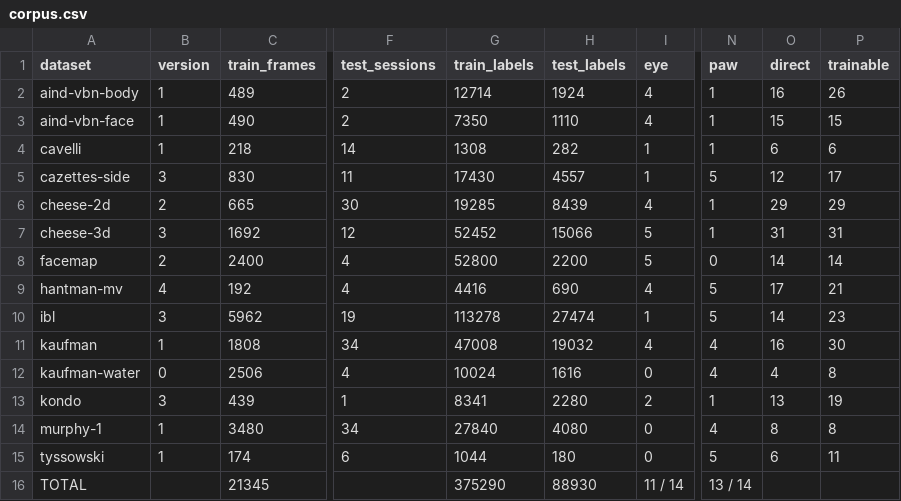
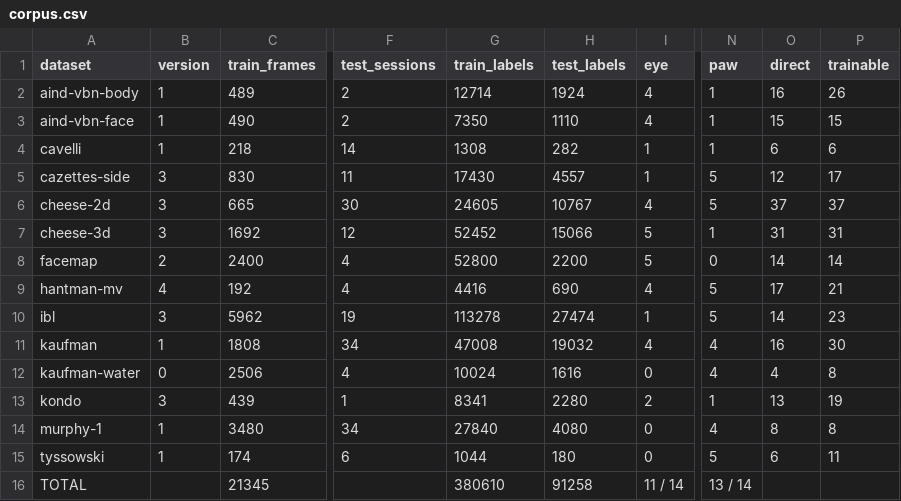
Before and after one commit to paninski-lab/mighty-mouse, a CSV file: assets/corpus.csv, drawn as a sheet; only a part is shown, gaps mark what is left out; the diff names each change by its address in the sheet, - before the commit and + after, or states it on an @@ line.

Commit message:
cheese-2d: add fingertip labels (#40)

```diff
--- a/assets/corpus.csv
+++ b/assets/corpus.csv
-B6 (version): 2
+B6 (version): 3
-G6 (train_labels): 19285
+G6 (train_labels): 24605
-H6 (test_labels): 8439
+H6 (test_labels): 10767
-N6 (paw): 1
+N6 (paw): 5
-O6 (direct): 29
+O6 (direct): 37
-P6 (trainable): 29
+P6 (trainable): 37
-G16 (train_labels): 375290
+G16 (train_labels): 380610
-H16 (test_labels): 88930
+H16 (test_labels): 91258
```
Also changed, not shown: 3 other files.
